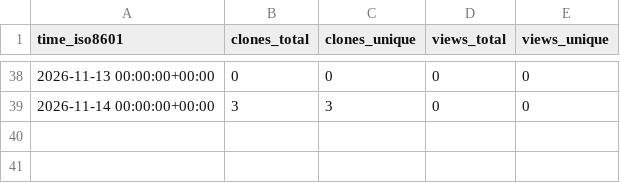
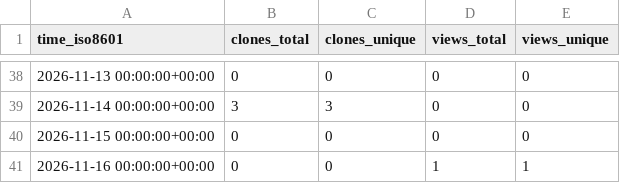
Before and after one commit to martenzi/github-stats, a CSV file: martenzi/ChatVault/ghrs-data/views_clones_aggregate.csv, drawn as a sheet; only a part is shown, gaps mark what is left out; the diff names each change by its address in the sheet, - before the commit and + after, or states it on an @@ line.

```diff
--- a/martenzi/ChatVault/ghrs-data/views_clones_aggregate.csv
+++ b/martenzi/ChatVault/ghrs-data/views_clones_aggregate.csv
+row 40: 2026-11-15 00:00:00+00:00 | 0 | 0 | 0 | 0
+row 41: 2026-11-16 00:00:00+00:00 | 0 | 0 | 1 | 1
```
Also changed, not shown: 1 other file.
